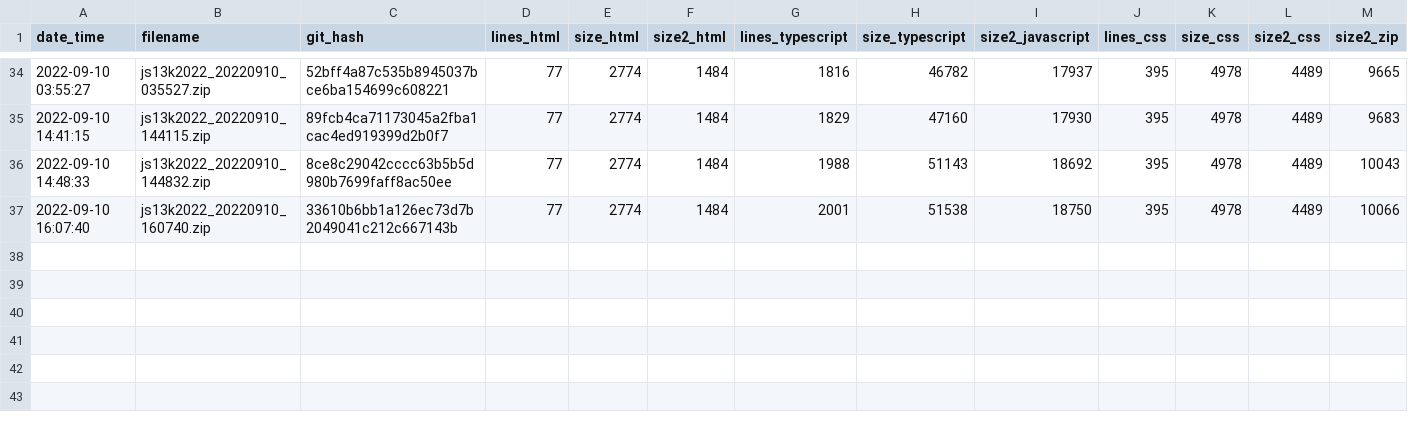
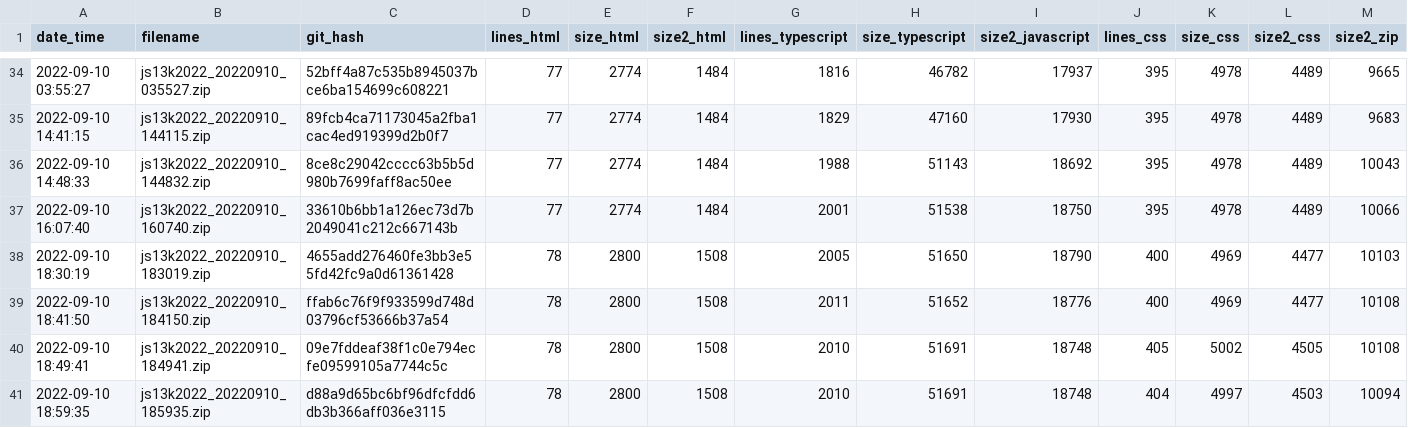
Before and after one commit to gheja/js13k2022, a CSV file: build_stats.csv, drawn as a sheet; only a part is shown, gaps mark what is left out.

Commit message:
Updated build_stats.csv

```diff
--- a/build_stats.csv
+++ b/build_stats.csv
@@ -37 +37,5 @@ date_time;filename;git_hash;lines_html;size_html;size2_html;lines_typescript;siz
 2022-09-10 16:07:40;js13k2022_20220910_160740.zip;33610b6bb1a126ec73d7b2049041c212c667143b;77;2774;1484;2001;51538;18750;395;4978;4489;10066
+2022-09-10 18:30:19;js13k2022_20220910_183019.zip;4655add276460fe3bb3e55fd42fc9a0d61361428;78;2800;1508;2005;51650;18790;400;4969;4477;10103
+2022-09-10 18:41:50;js13k2022_20220910_184150.zip;ffab6c76f9f933599d748d03796cf53666b37a54;78;2800;1508;2011;51652;18776;400;4969;4477;10108
+2022-09-10 18:49:41;js13k2022_20220910_184941.zip;09e7fddeaf38f1c0e794ecfe09599105a7744c5c;78;2800;1508;2010;51691;18748;405;5002;4505;10108
+2022-09-10 18:59:35;js13k2022_20220910_185935.zip;d88a9d65bc6bf96dfcfdd6db3b366aff036e3115;78;2800;1508;2010;51691;18748;404;4997;4503;10094
```
